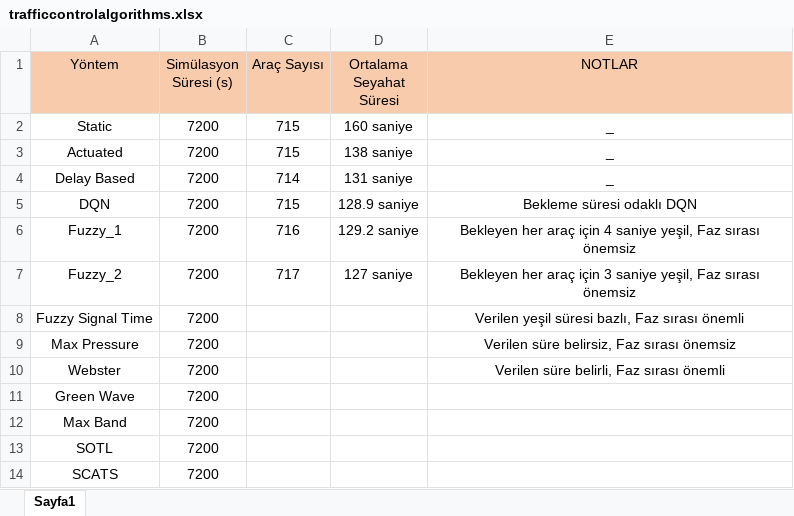
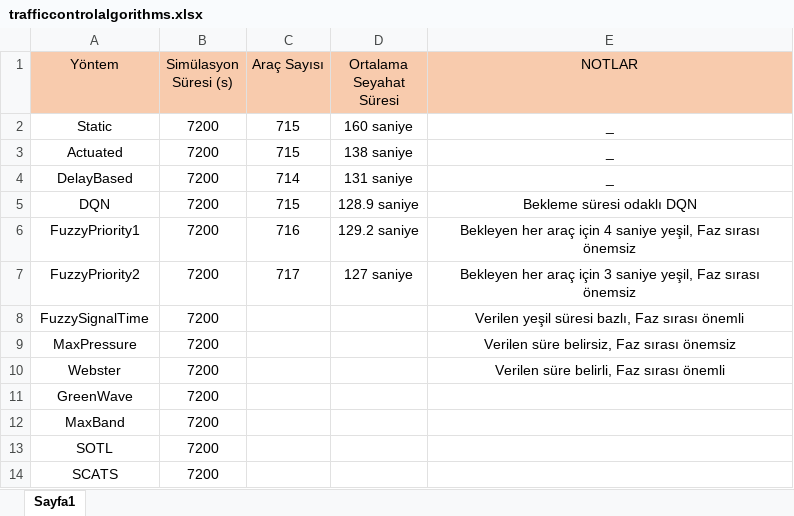
Before and after one commit to Xelfiera/traffic_control_algorithms, an Excel workbook: trafficcontrolalgorithms.xlsx, sheet Sayfa1, drawn as a sheet; values as stored, in another font and other column widths than the file's, no borders; the diff names each change by its address in the sheet, - before the commit and + after, or states it on an @@ line.

Commit message:
.xlsx changed, fuzzyST design completed, webster cleared

```diff
--- a/trafficcontrolalgorithms.xlsx (sheet Sayfa1)
+++ b/trafficcontrolalgorithms.xlsx (sheet Sayfa1)
-A4 (Yöntem): Delay Based
+A4 (Yöntem): DelayBased
-A6 (Yöntem): Fuzzy_1
+A6 (Yöntem): FuzzyPriority1
-A7 (Yöntem): Fuzzy_2
+A7 (Yöntem): FuzzyPriority2
-A8 (Yöntem): Fuzzy Signal Time
+A8 (Yöntem): FuzzySignalTime
-A9 (Yöntem): Max Pressure
+A9 (Yöntem): MaxPressure
-A11 (Yöntem): Green Wave
+A11 (Yöntem): GreenWave
-A12 (Yöntem): Max Band
+A12 (Yöntem): MaxBand
```
Also changed, not shown: 3 other files.
